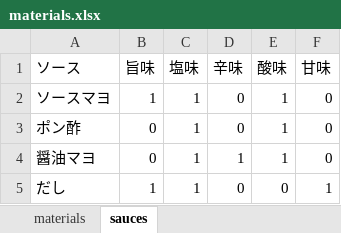
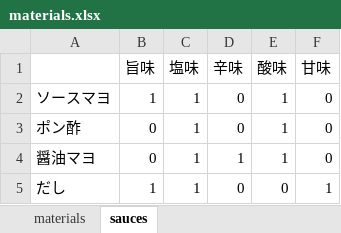
Before and after one commit to Cho-sei/Python, an Excel workbook: materials.xlsx, sheet sauces, drawn as a sheet; values as stored, in another font and other column widths than the file's, no borders; the diff names each change by its address in the sheet, - before the commit and + after, or states it on an @@ line.

```diff
--- a/materials.xlsx (sheet sauces)
+++ b/materials.xlsx (sheet sauces)
-A1: ソース
+A1: (empty)
```
Also changed, not shown: sheet materials, 10 other files.
